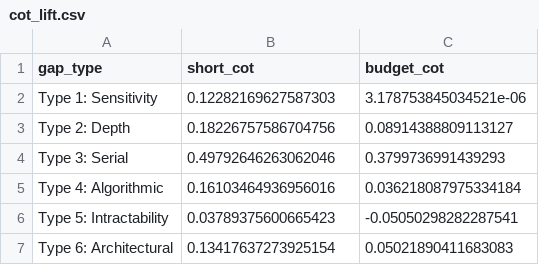
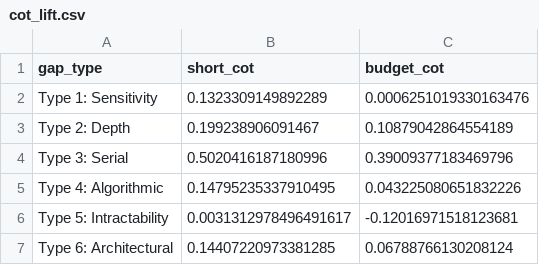
Before and after one commit to serre-ai/research, a CSV file: projects/reasoning-gaps/benchmarks/results/analysis/tables/cot_lift.csv, drawn as a sheet.

```diff
--- a/projects/reasoning-gaps/benchmarks/results/analysis/tables/cot_lift.csv
+++ b/projects/reasoning-gaps/benchmarks/results/analysis/tables/cot_lift.csv
@@ -1,7 +1,7 @@
 gap_type,short_cot,budget_cot
-Type 1: Sensitivity,0.12282169627587303,3.178753845034521e-06
-Type 2: Depth,0.18226757586704756,0.08914388809113127
-Type 3: Serial,0.49792646263062046,0.3799736991439293
-Type 4: Algorithmic,0.16103464936956016,0.036218087975334184
-Type 5: Intractability,0.03789375600665423,-0.05050298282287541
-Type 6: Architectural,0.13417637273925154,0.05021890411683083
+Type 1: Sensitivity,0.1323309149892289,0.0006251019330163476
+Type 2: Depth,0.199238906091467,0.10879042864554189
+Type 3: Serial,0.5020416187180996,0.39009377183469796
+Type 4: Algorithmic,0.14795235337910495,0.043225080651832226
+Type 5: Intractability,0.0031312978496491617,-0.12016971518123681
+Type 6: Architectural,0.14407220973381285,0.06788766130208124
```
Also changed, not shown: projects/reasoning-gaps/benchmarks/results/analysis/tables/accuracy_by_condition.csv, projects/reasoning-gaps/benchmarks/results/analysis/tables/confidence_intervals.csv, 27 other files.
